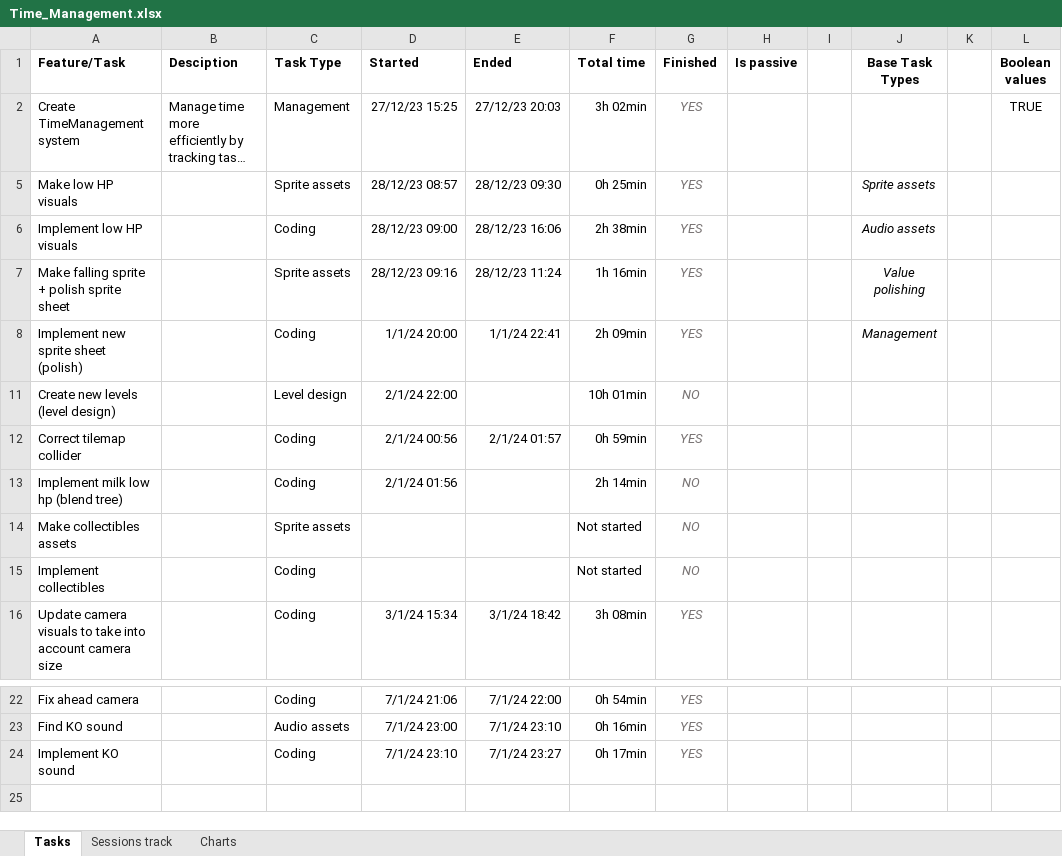
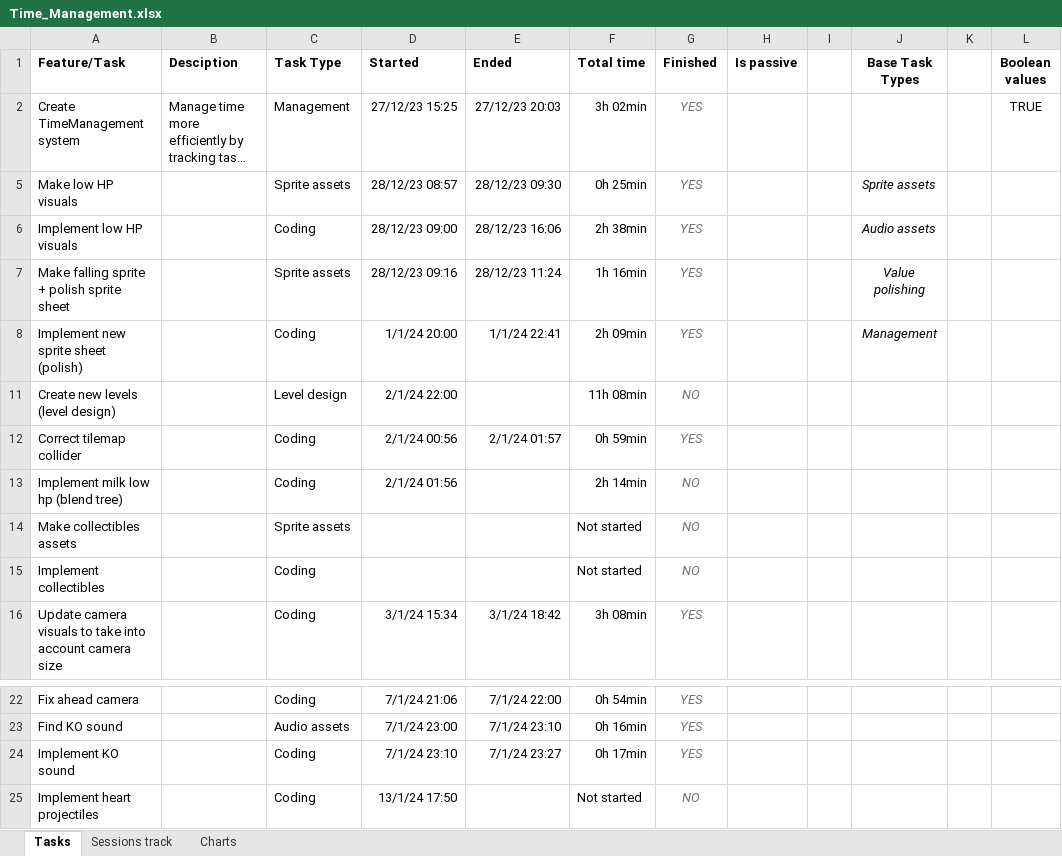
Before and after one commit to AdriKat2022/find-mocha, an Excel workbook: Time_Management.xlsx, sheet Tasks, drawn as a sheet; only a part is shown, gaps mark what is left out; long unchanged cells end in …; values as stored, in another font and other column widths than the file's, no borders; charts and pictures and conditional formats and table styles not drawn; the diff names each change by its address in the sheet, - before the commit and + after, or states it on an @@ line.

Commit message:
heart gun complete !

```diff
--- a/Time_Management.xlsx (sheet Tasks)
+++ b/Time_Management.xlsx (sheet Tasks)
-F11 (Total time): 10h 01min
+F11 (Total time): 11h 08min
+row 25: Implement heart projectiles |  | Coding | 13/1/24 17:50 |  | Not started | NO
```
Also changed, not shown: sheet Sessions track, sheet Charts, 16 other files.
